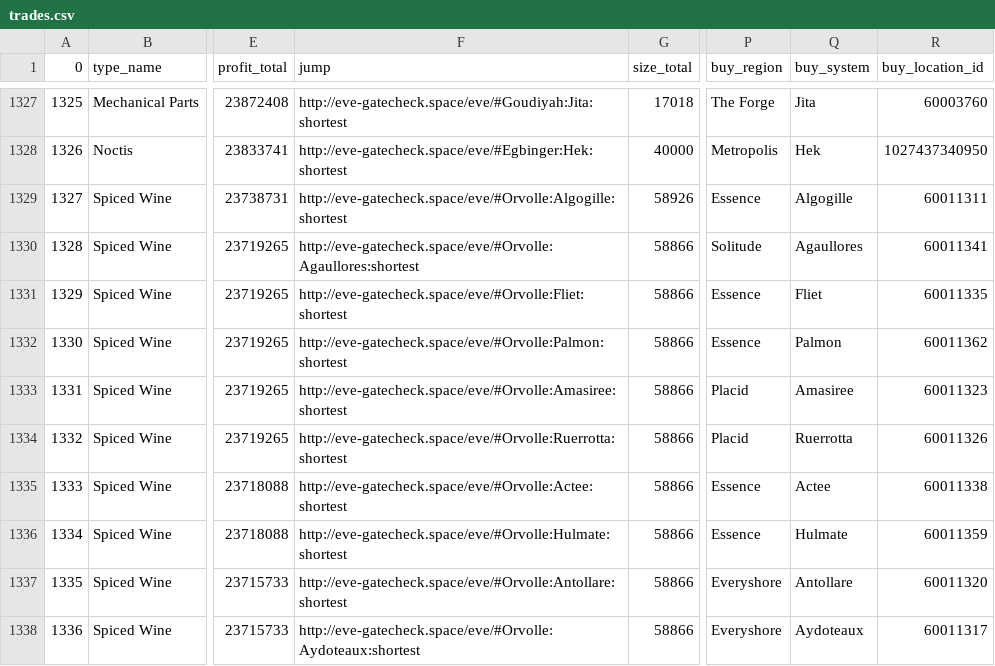
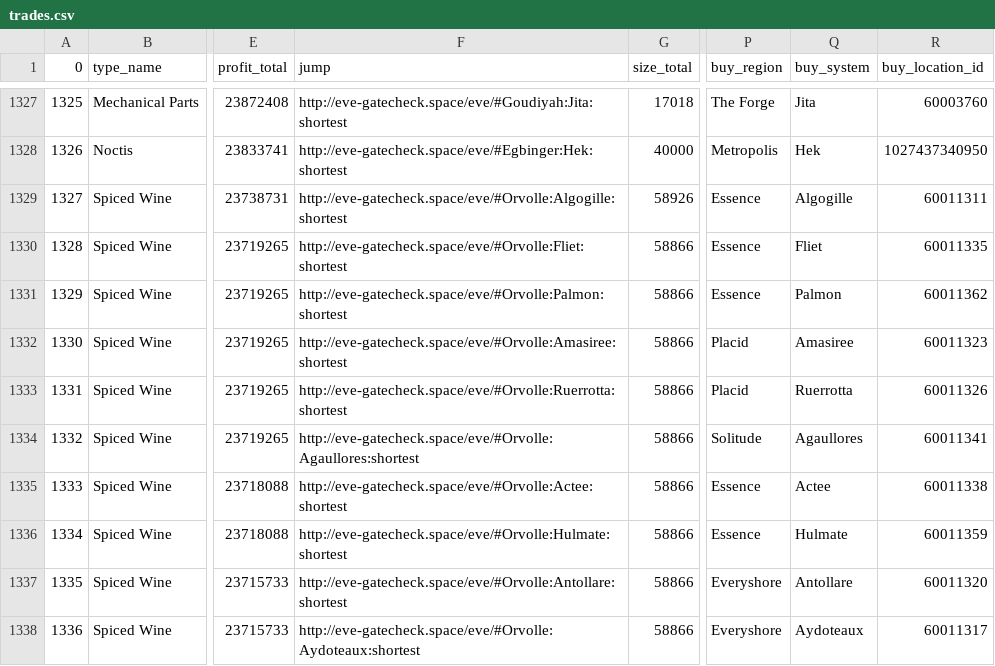
Before and after one commit to eziasolsk0/EVETrader, a CSV file: trades.csv, drawn as a sheet; only a part is shown, gaps mark what is left out; the diff covers the shown part only; the diff names each change by its address in the sheet, - before the commit and + after, or states it on an @@ line.

Commit message:
..

```diff
--- a/trades.csv
+++ b/trades.csv
-F1330 (jump): http://eve-gatecheck.space/eve/#Orvolle:Agaullores:shortest
+F1330 (jump): http://eve-gatecheck.space/eve/#Orvolle:Fliet:shortest
-P1330 (buy_region): Solitude
+P1330 (buy_region): Essence
-Q1330 (buy_system): Agaullores
+Q1330 (buy_system): Fliet
-R1330 (buy_location_id): 60011341
+R1330 (buy_location_id): 60011335
-F1331 (jump): http://eve-gatecheck.space/eve/#Orvolle:Fliet:shortest
+F1331 (jump): http://eve-gatecheck.space/eve/#Orvolle:Palmon:shortest
-Q1331 (buy_system): Fliet
+Q1331 (buy_system): Palmon
-R1331 (buy_location_id): 60011335
+R1331 (buy_location_id): 60011362
-F1332 (jump): http://eve-gatecheck.space/eve/#Orvolle:Palmon:shortest
+F1332 (jump): http://eve-gatecheck.space/eve/#Orvolle:Amasiree:shortest
-P1332 (buy_region): Essence
+P1332 (buy_region): Placid
-Q1332 (buy_system): Palmon
+Q1332 (buy_system): Amasiree
-R1332 (buy_location_id): 60011362
+R1332 (buy_location_id): 60011323
-F1333 (jump): http://eve-gatecheck.space/eve/#Orvolle:Amasiree:shortest
+F1333 (jump): http://eve-gatecheck.space/eve/#Orvolle:Ruerrotta:shortest
-Q1333 (buy_system): Amasiree
+Q1333 (buy_system): Ruerrotta
-R1333 (buy_location_id): 60011323
+R1333 (buy_location_id): 60011326
-F1334 (jump): http://eve-gatecheck.space/eve/#Orvolle:Ruerrotta:shortest
+F1334 (jump): http://eve-gatecheck.space/eve/#Orvolle:Agaullores:shortest
-P1334 (buy_region): Placid
+P1334 (buy_region): Solitude
-Q1334 (buy_system): Ruerrotta
+Q1334 (buy_system): Agaullores
-R1334 (buy_location_id): 60011326
+R1334 (buy_location_id): 60011341
```
Also changed, not shown: 18 edited cells elsewhere in this file.
